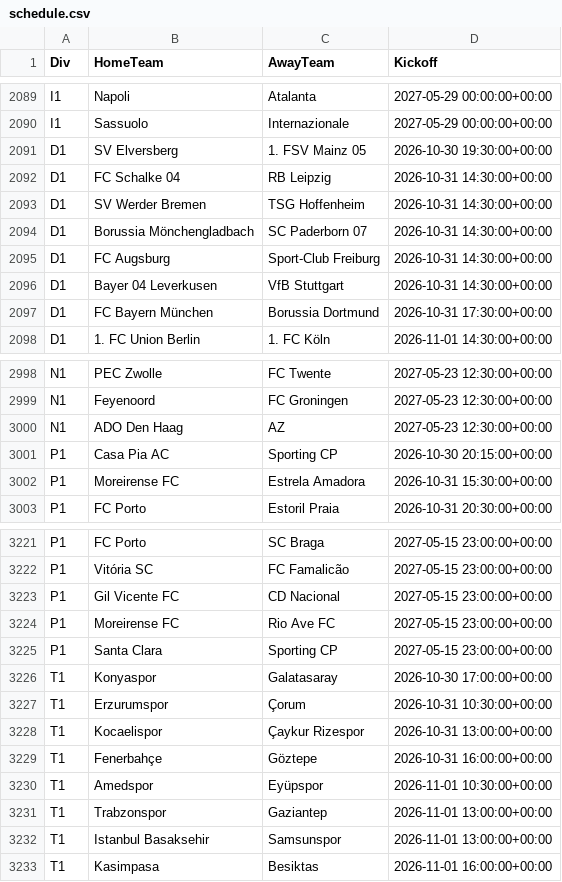
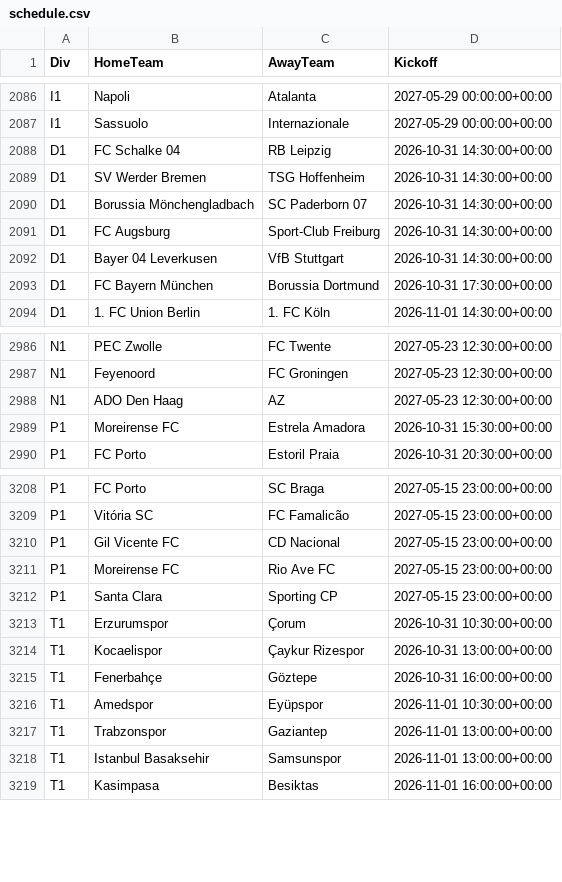
Before and after one commit to tambejasparh/epl-value-dashboard, a CSV file: data_snapshot/schedule.csv, drawn as a sheet; only a part is shown, gaps mark what is left out; removed rows and columns are numbered as before the commit, all else as after; the diff covers the shown part only; the diff names each change by its address in the sheet, - before the commit and + after, or states it on an @@ line.

```diff
--- a/data_snapshot/schedule.csv
+++ b/data_snapshot/schedule.csv
-row 2091: D1 | SV Elversberg | 1. FSV Mainz 05 | 2026-10-30 19:30:00+00:00
-row 3001: P1 | Casa Pia AC | Sporting CP | 2026-10-30 20:15:00+00:00
-row 3226: T1 | Konyaspor | Galatasaray | 2026-10-30 17:00:00+00:00
```
Also changed, not shown: 6 added rows, 17 removed rows and 7 edited cells elsewhere in this file, best_picks_log.csv, data_snapshot/af_fixtures.csv, 23 other files.
